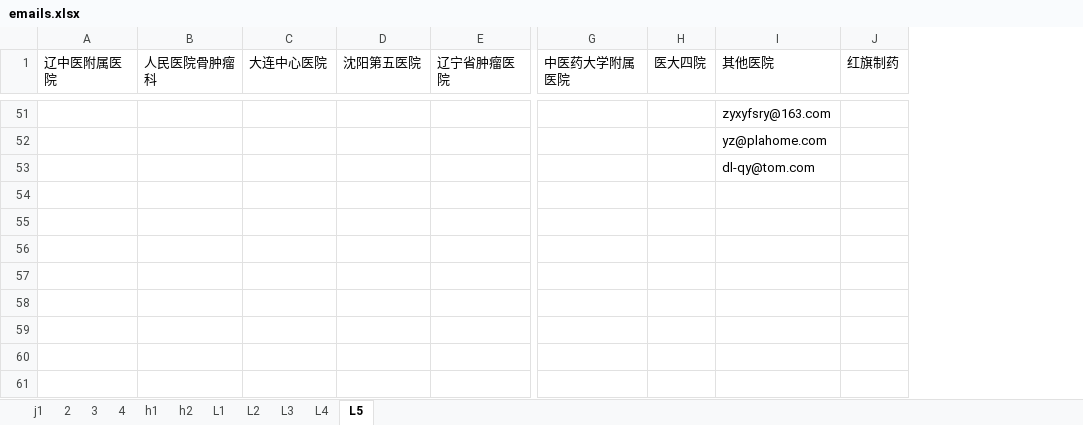
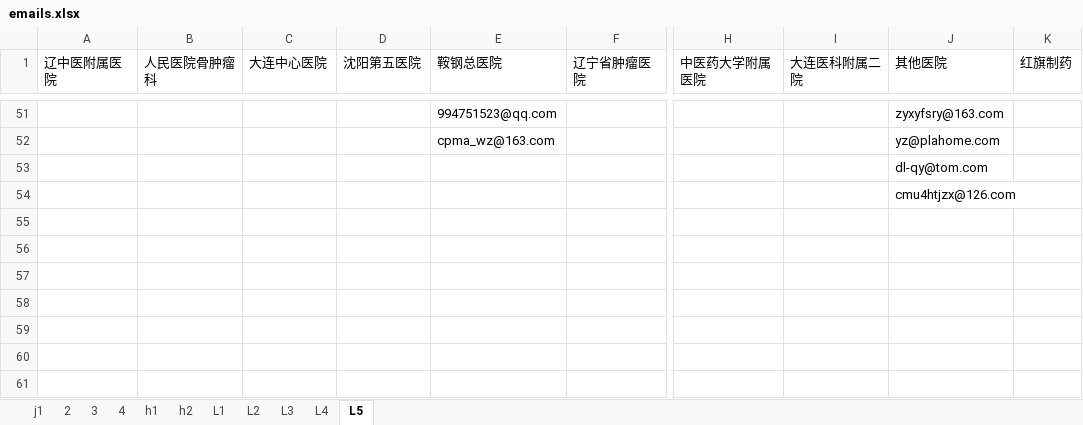
Before and after one commit to MrFIFA2016/emails, an Excel workbook: emails.xlsx, sheet L5, drawn as a sheet; only a part is shown, gaps mark what is left out; values as stored, in another font and other column widths than the file's, no cell formats; removed rows and columns are numbered as before the commit, all else as after; the diff covers the shown part only; the diff names each change by its address in the sheet, - before the commit and + after, or states it on an @@ line.

```diff
--- a/emails.xlsx (sheet L5)
+++ b/emails.xlsx (sheet L5)
+column E (鞍钢总医院), rows 51-52: 994751523@qq.com | cpma_wz@163.com
-column H (医大四院), empty
+column I (大连医科附属二院), empty
-J54 (其他医院): (empty)
+J54 (其他医院): cmu4htjzx@126.com
```
Also changed, not shown: 16 edited cells elsewhere in this sheet, cell formats.
